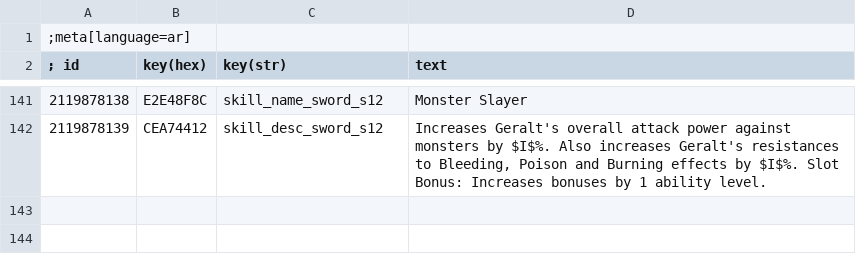
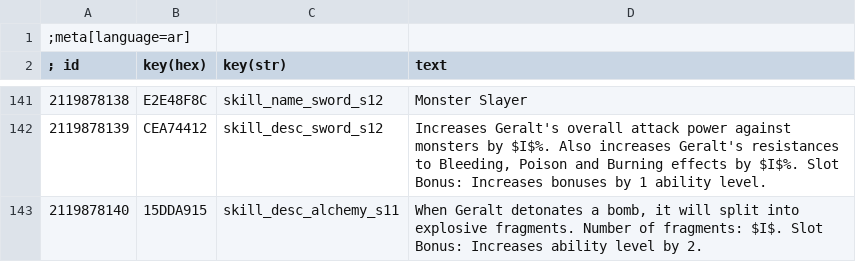
Before and after one commit to dragnilar/ModDragnilarEdit, a CSV file: DragnilarEdit/strings/CSV/ar.csv, drawn as a sheet; only a part is shown, gaps mark what is left out; the diff names each change by its address in the sheet, - before the commit and + after, or states it on an @@ line.

Commit message:
Added slot bonus for cluster bomb

```diff
--- a/DragnilarEdit/strings/CSV/ar.csv
+++ b/DragnilarEdit/strings/CSV/ar.csv
+row 143: 2119878140 | 15DDA915 | skill_desc_alchemy_s11 | When Geralt detonates a bomb, it will split into explosive fragments. Number of fragments: $I$. Slot Bonus: Increases ability level by 2.
```
Also changed, not shown: DragnilarEdit/strings/CSV/br.csv, DragnilarEdit/strings/CSV/cz.csv, 32 other files.
